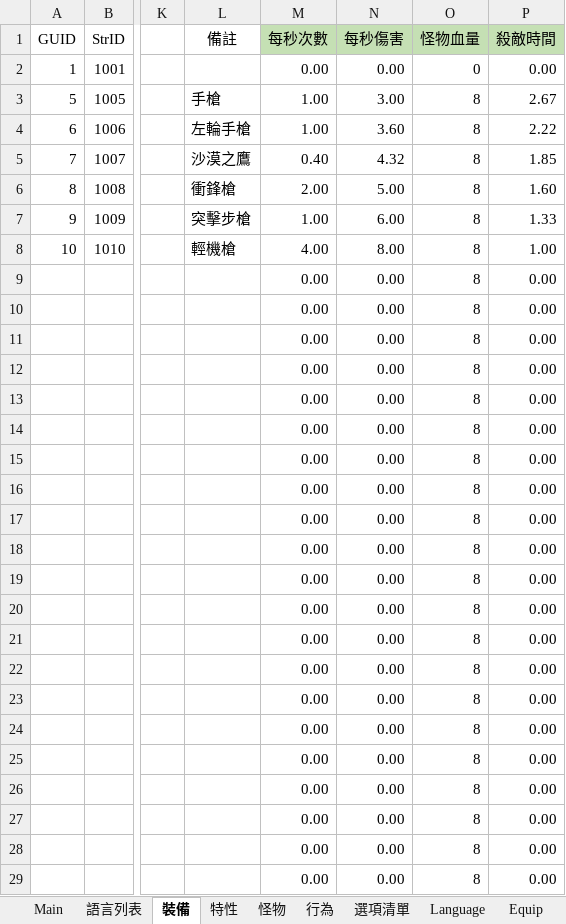
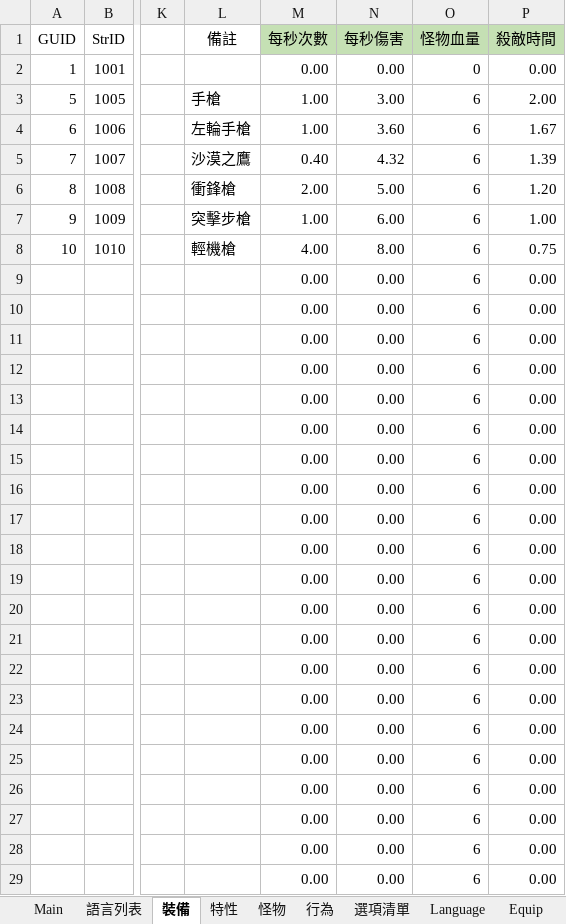
Before and after one commit to yinweli/project_acg, an Excel workbook: Doc/dbf.xlsm, sheet 裝備, drawn as a sheet; only a part is shown, gaps mark what is left out; values as stored, in another font and other column widths than the file's, no borders; table styles not drawn; the diff covers the shown part only; the diff names each change by its address in the sheet, - before the commit and + after, or states it on an @@ line.

```diff
--- a/Doc/dbf.xlsm (sheet 裝備)
+++ b/Doc/dbf.xlsm (sheet 裝備)
-O3:O29 (怪物血量): 8
+O3:O29 (怪物血量): 6
-P3 (殺敵時間): 2.67
+P3 (殺敵時間): 2.00
-P4 (殺敵時間): 2.22
+P4 (殺敵時間): 1.67
-P5 (殺敵時間): 1.85
+P5 (殺敵時間): 1.39
-P6 (殺敵時間): 1.60
+P6 (殺敵時間): 1.20
-P7 (殺敵時間): 1.33
+P7 (殺敵時間): 1.00
-P8 (殺敵時間): 1.00
+P8 (殺敵時間): 0.75
```
Also changed, not shown: 71 edited cells elsewhere in this sheet, sheet 怪物, sheet Monster, 2 other files.
